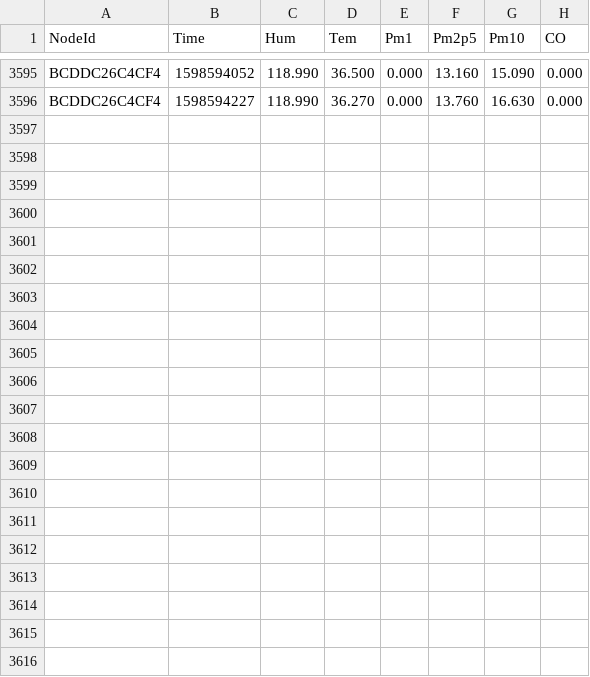
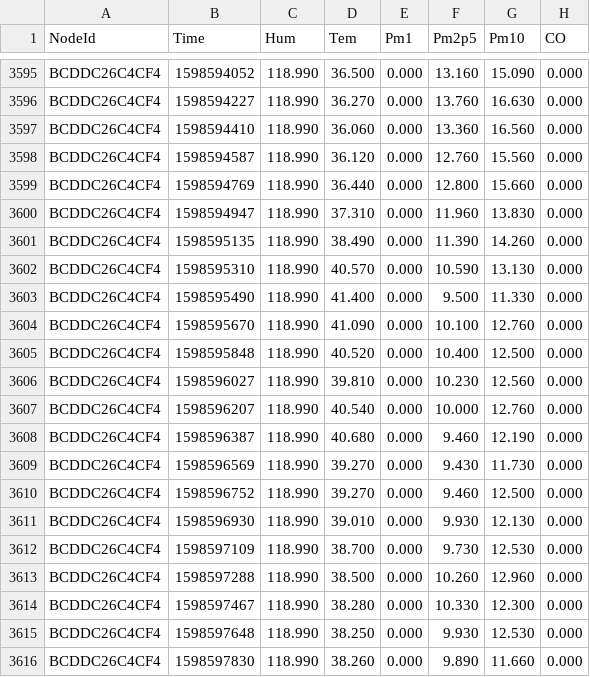
Before and after one commit to clonemasterUwU/airsense_data_raw, a CSV file: BCDDC26C4CF4-08-2020.csv, drawn as a sheet; only a part is shown, gaps mark what is left out; the diff names each change by its address in the sheet, - before the commit and + after, or states it on an @@ line.

```diff
--- a/BCDDC26C4CF4-08-2020.csv
+++ b/BCDDC26C4CF4-08-2020.csv
+row 3597: BCDDC26C4CF4 | 1598594410 | 118.990 | 36.060 | 0.000 | 13.360 | 16.560 | 0.000
+row 3598: BCDDC26C4CF4 | 1598594587 | 118.990 | 36.120 | 0.000 | 12.760 | 15.560 | 0.000
+row 3599: BCDDC26C4CF4 | 1598594769 | 118.990 | 36.440 | 0.000 | 12.800 | 15.660 | 0.000
+row 3600: BCDDC26C4CF4 | 1598594947 | 118.990 | 37.310 | 0.000 | 11.960 | 13.830 | 0.000
+row 3601: BCDDC26C4CF4 | 1598595135 | 118.990 | 38.490 | 0.000 | 11.390 | 14.260 | 0.000
+row 3602: BCDDC26C4CF4 | 1598595310 | 118.990 | 40.570 | 0.000 | 10.590 | 13.130 | 0.000
+row 3603: BCDDC26C4CF4 | 1598595490 | 118.990 | 41.400 | 0.000 | 9.500 | 11.330 | 0.000
+row 3604: BCDDC26C4CF4 | 1598595670 | 118.990 | 41.090 | 0.000 | 10.100 | 12.760 | 0.000
+row 3605: BCDDC26C4CF4 | 1598595848 | 118.990 | 40.520 | 0.000 | 10.400 | 12.500 | 0.000
+row 3606: BCDDC26C4CF4 | 1598596027 | 118.990 | 39.810 | 0.000 | 10.230 | 12.560 | 0.000
+row 3607: BCDDC26C4CF4 | 1598596207 | 118.990 | 40.540 | 0.000 | 10.000 | 12.760 | 0.000
+row 3608: BCDDC26C4CF4 | 1598596387 | 118.990 | 40.680 | 0.000 | 9.460 | 12.190 | 0.000
+row 3609: BCDDC26C4CF4 | 1598596569 | 118.990 | 39.270 | 0.000 | 9.430 | 11.730 | 0.000
+row 3610: BCDDC26C4CF4 | 1598596752 | 118.990 | 39.270 | 0.000 | 9.460 | 12.500 | 0.000
+row 3611: BCDDC26C4CF4 | 1598596930 | 118.990 | 39.010 | 0.000 | 9.930 | 12.130 | 0.000
+row 3612: BCDDC26C4CF4 | 1598597109 | 118.990 | 38.700 | 0.000 | 9.730 | 12.530 | 0.000
+row 3613: BCDDC26C4CF4 | 1598597288 | 118.990 | 38.500 | 0.000 | 10.260 | 12.960 | 0.000
+row 3614: BCDDC26C4CF4 | 1598597467 | 118.990 | 38.280 | 0.000 | 10.330 | 12.300 | 0.000
+row 3615: BCDDC26C4CF4 | 1598597648 | 118.990 | 38.250 | 0.000 | 9.930 | 12.530 | 0.000
+row 3616: BCDDC26C4CF4 | 1598597830 | 118.990 | 38.260 | 0.000 | 9.890 | 11.660 | 0.000
```
Also changed, not shown: 5002914ED2D3-08-2020.csv, 50029167E731-08-2020.csv, 5 other files.
